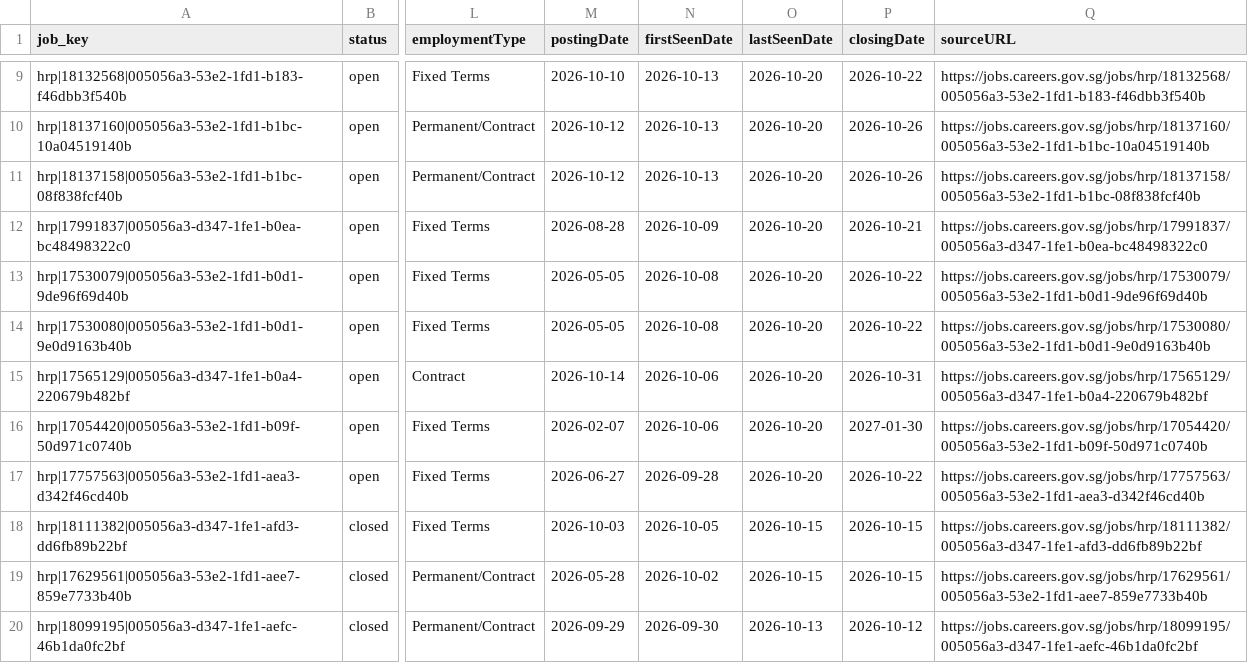
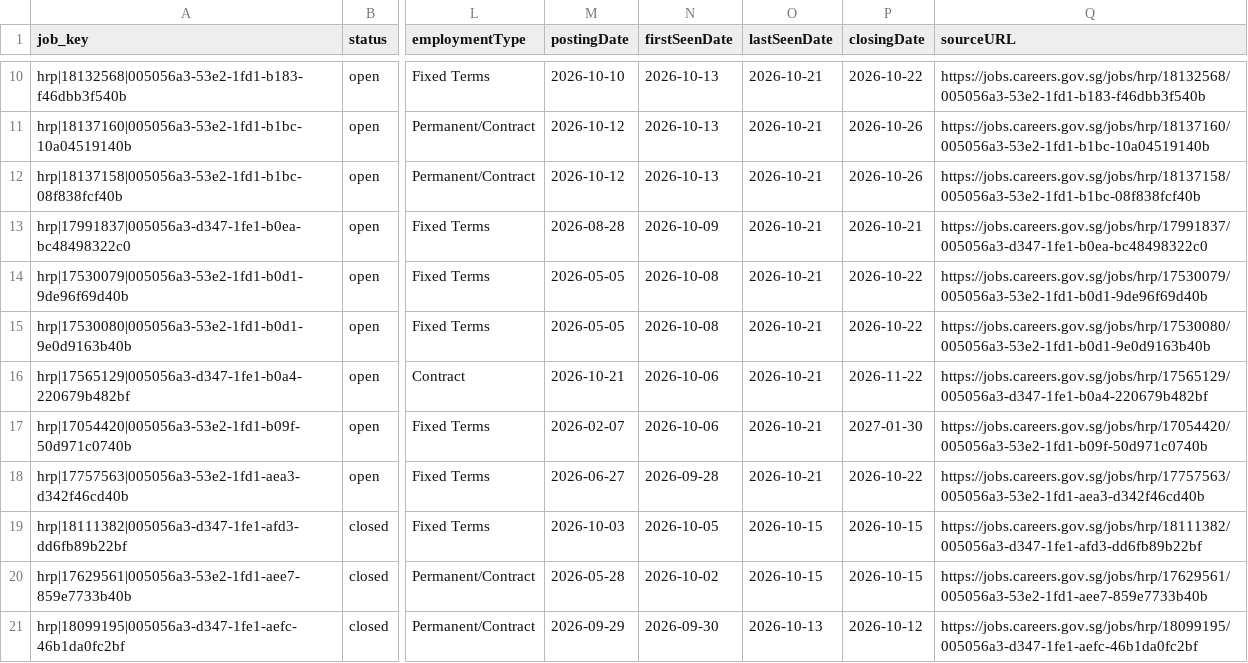
Before and after one commit to JD-chng/sg-procure-dash, a CSV file: docs/data/experience/1-2-years.csv, drawn as a sheet; only a part is shown, gaps mark what is left out; addresses are those after the commit; the diff covers the shown part only; the diff names each change by its address in the sheet, - before the commit and + after, or states it on an @@ line.

```diff
--- a/docs/data/experience/1-2-years.csv
+++ b/docs/data/experience/1-2-years.csv
-O10:O18 (lastSeenDate): 2026-10-20
+O10:O18 (lastSeenDate): 2026-10-21
-M16 (postingDate): 2026-10-14
+M16 (postingDate): 2026-10-21
-P16 (closingDate): 2026-10-31
+P16 (closingDate): 2026-11-22
```
Also changed, not shown: 1 added row and 7 edited cells elsewhere in this file, docs/data/experience/3-4-years.csv, docs/data/keywords/construction-works.csv, 30 other files.
